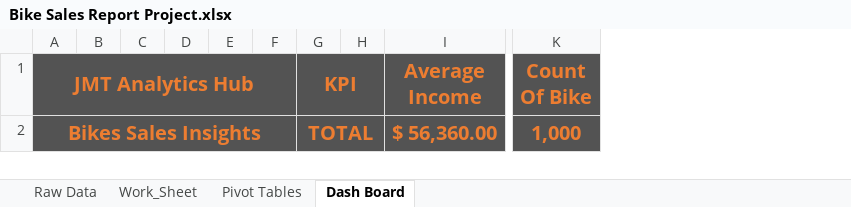
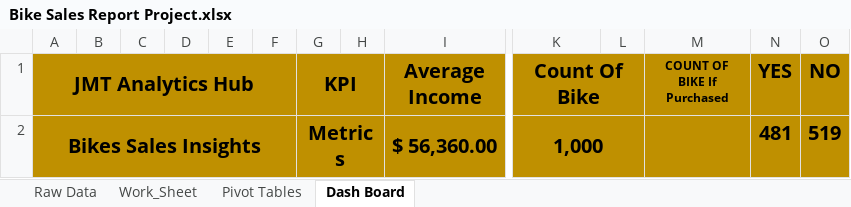
Before and after one commit to JMAnalytics/excel, an Excel workbook: Bike Sales Report Project.xlsx, sheet Dash Board, drawn as a sheet; only a part is shown, gaps mark what is left out; values as stored, in another font and other column widths than the file's, no borders; charts and pictures not drawn; the diff covers the shown part only; the diff names each change by its address in the sheet, - before the commit and + after, or states it on an @@ line.

```diff
--- a/Bike Sales Report Project.xlsx (sheet Dash Board)
+++ b/Bike Sales Report Project.xlsx (sheet Dash Board)
+column L, empty
+column M (COUNT OF BIKE If Purchased), empty
+column N (YES), row 2: 481
+column O (NO), row 2: 519
-A1:K2 fill: #535353
+A1:K2 fill: #BF9000
-A1:A2 text colour: #ED7D31
+A1:A2 text colour: black
-G1:G2 text colour: #ED7D31
+G1:G2 text colour: black
-I1:I2 text colour: #ED7D31
+I1:I2 text colour: black
-K1:K2 text colour: #ED7D31
+K1:K2 text colour: black
+K1:L1 merged
-G2 (KPI): TOTAL
+G2 (KPI): Metrics
+K2:L2 merged
```
Also changed, not shown: cell formats elsewhere in this sheet, sheet Pivot Tables, formulas that keep their value, charts or pictures.
